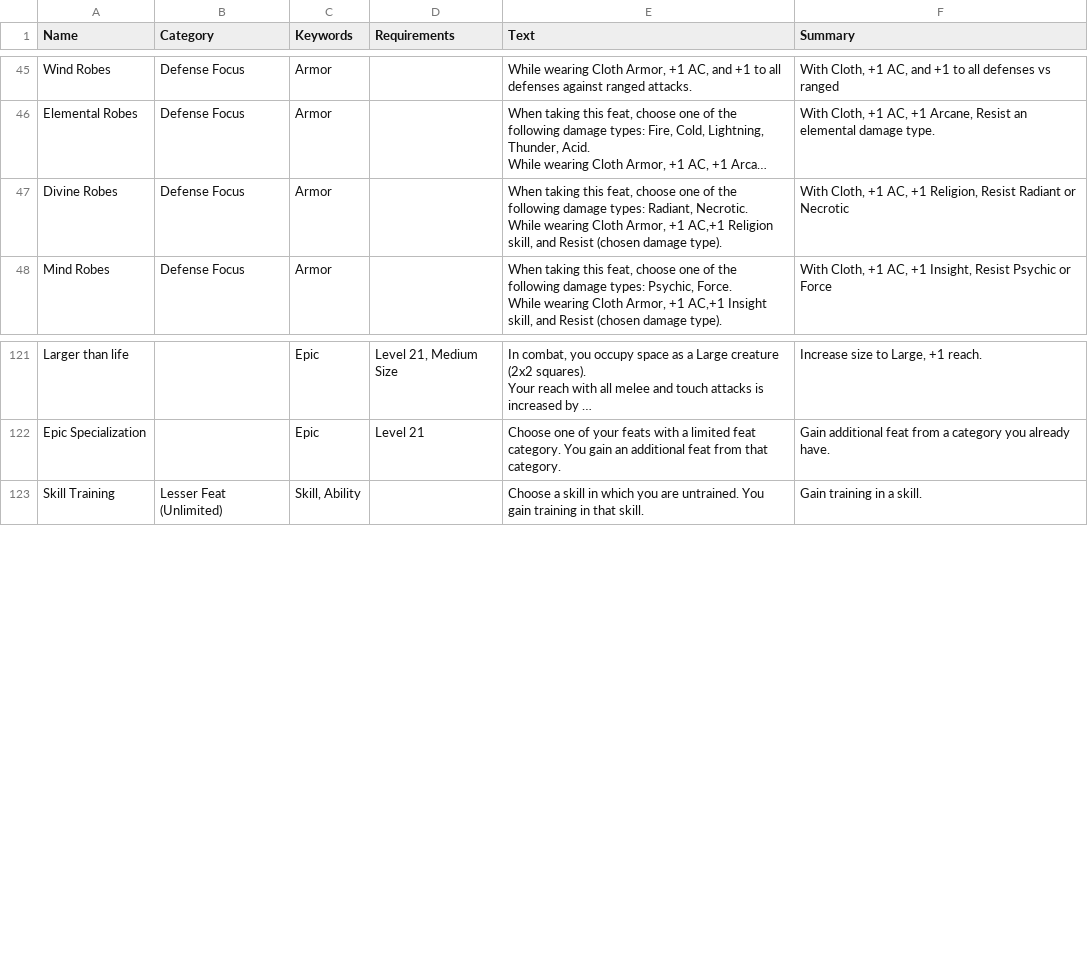
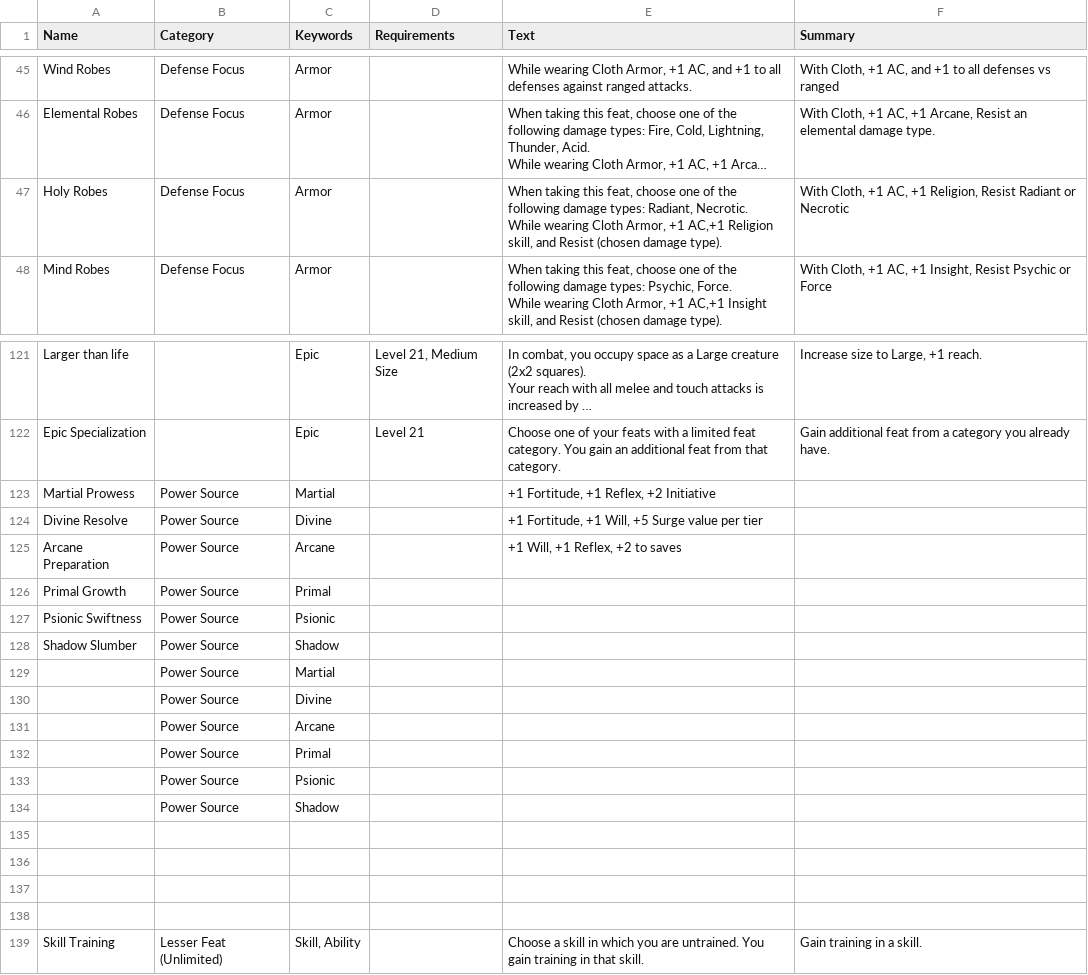
Before and after one commit to capelastegui/sfrpg, a CSV file: raw/Feats-raw.csv, drawn as a sheet; only a part is shown, gaps mark what is left out; long unchanged cells end in …; the diff names each change by its address in the sheet, - before the commit and + after, or states it on an @@ line.

```diff
--- a/raw/Feats-raw.csv
+++ b/raw/Feats-raw.csv
-A47 (Name): Divine Robes
+A47 (Name): Holy Robes
+row 123: Martial Prowess | Power Source | Martial |  | +1 Fortitude, +1 Reflex, +2 Initiative
+row 124: Divine Resolve | Power Source | Divine |  | +1 Fortitude, +1 Will, +5 Surge value per tier
+row 125: Arcane Preparation | Power Source | Arcane |  | +1 Will, +1 Reflex, +2 to saves
+row 126: Primal Growth | Power Source | Primal
+row 127: Psionic Swiftness | Power Source | Psionic
+row 128: Shadow Slumber | Power Source | Shadow
+row 129:  | Power Source | Martial
+row 130:  | Power Source | Divine
+row 131:  | Power Source | Arcane
+row 132:  | Power Source | Primal
+row 133:  | Power Source | Psionic
+row 134:  | Power Source | Shadow
+row 135: (empty)
+row 136: (empty)
+row 137: (empty)
+row 138: (empty)
```
Also changed, not shown: 2 other files.
